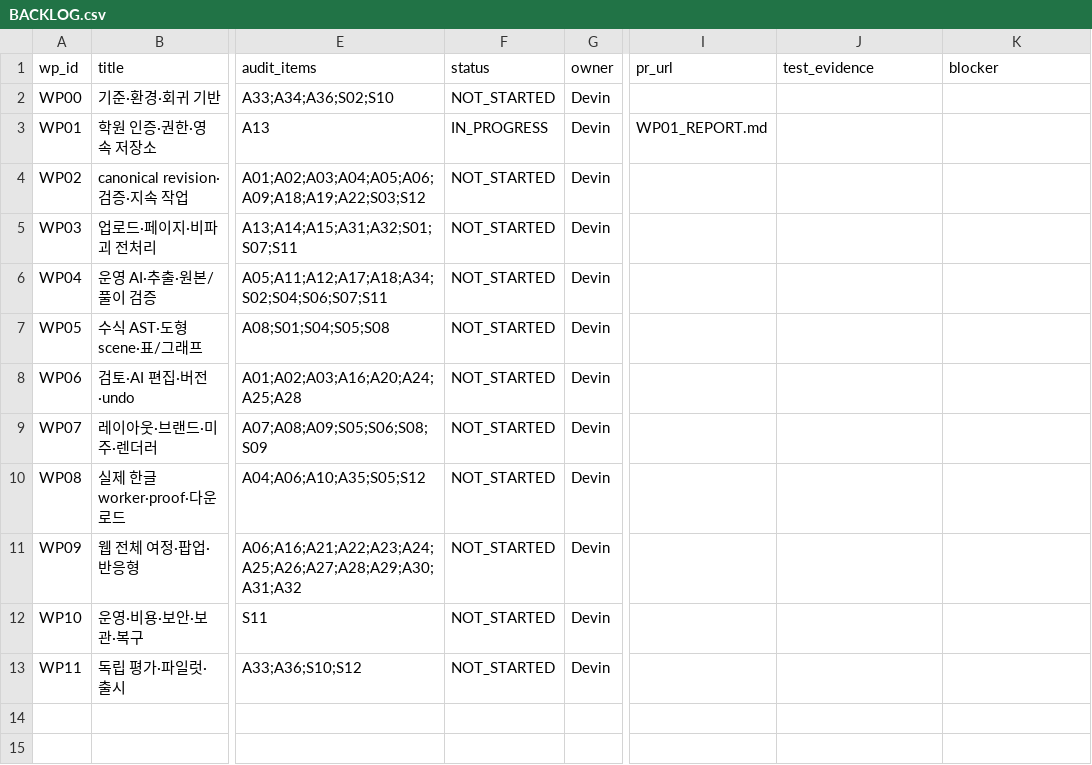
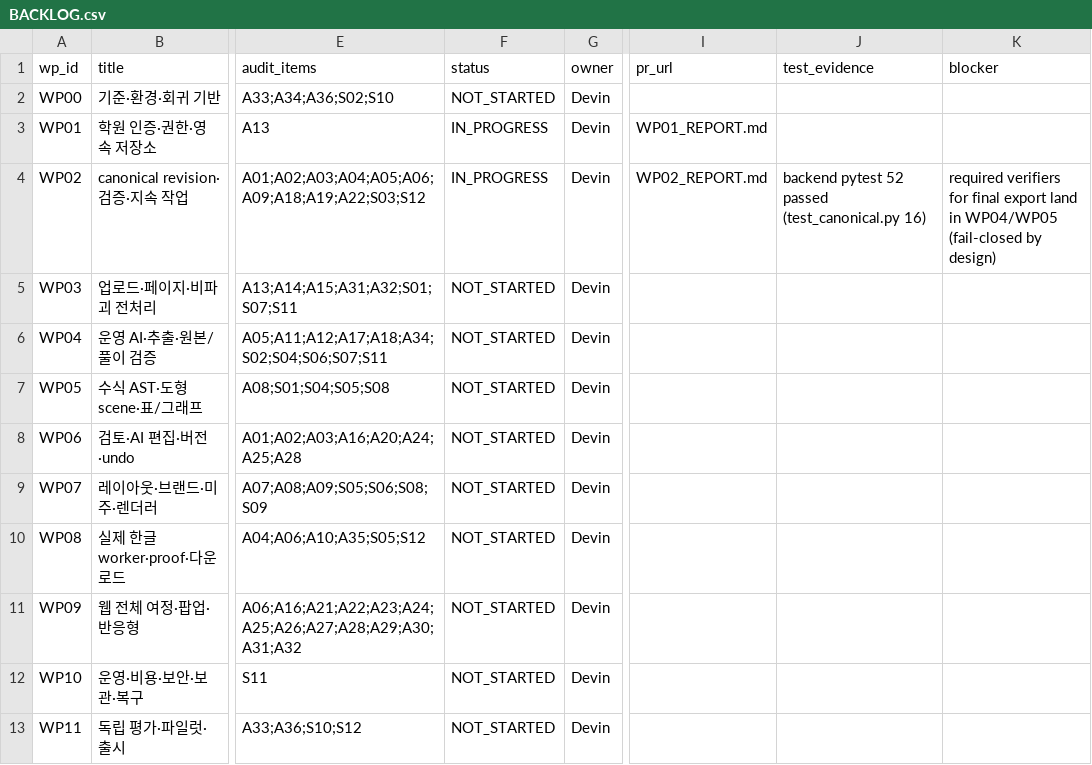
Before and after one commit to wonyteria/exam-ai-spec, a CSV file: docs/handoff/BACKLOG.csv, drawn as a sheet; only a part is shown, gaps mark what is left out; the diff names each change by its address in the sheet, - before the commit and + after, or states it on an @@ line.

```diff
--- a/docs/handoff/BACKLOG.csv
+++ b/docs/handoff/BACKLOG.csv
-F4 (status): NOT_STARTED
+F4 (status): IN_PROGRESS
-I4 (pr_url): (empty)
+I4 (pr_url): WP02_REPORT.md
-J4 (test_evidence): (empty)
+J4 (test_evidence): backend pytest 52 passed (test_canonical.py 16)
-K4 (blocker): (empty)
+K4 (blocker): required verifiers for final export land in WP04/WP05 (fail-closed by design)
```
Also changed, not shown: 17 other files.
